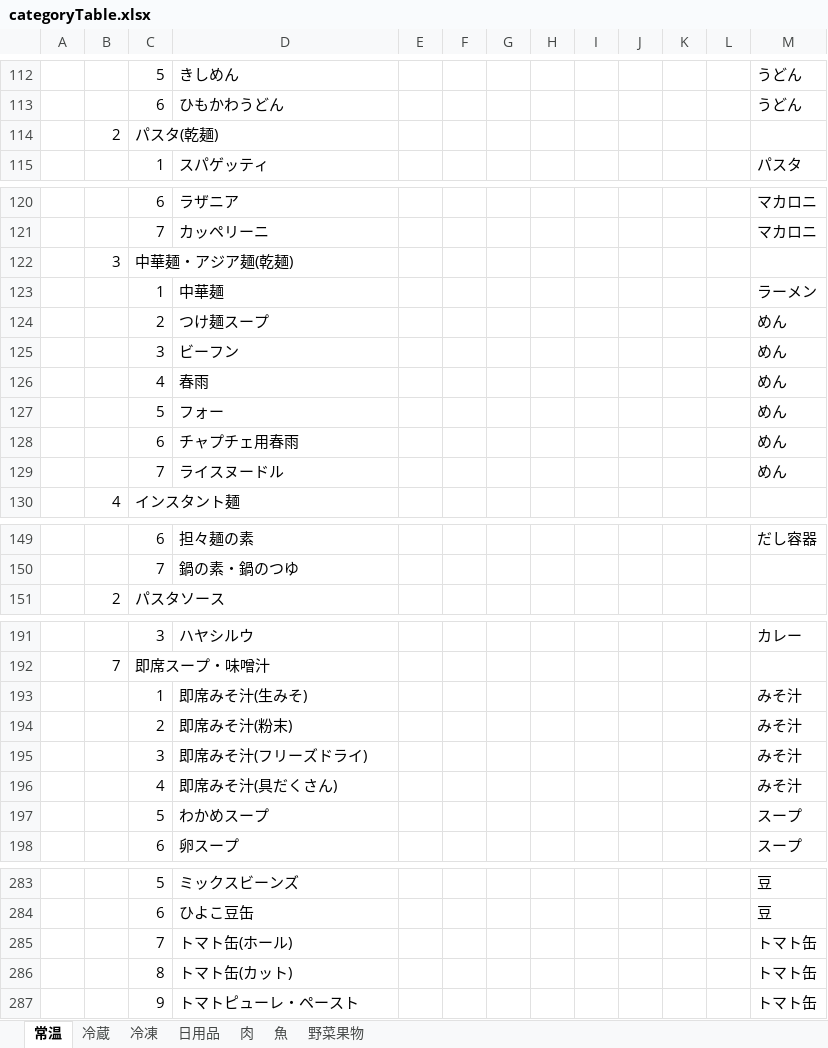
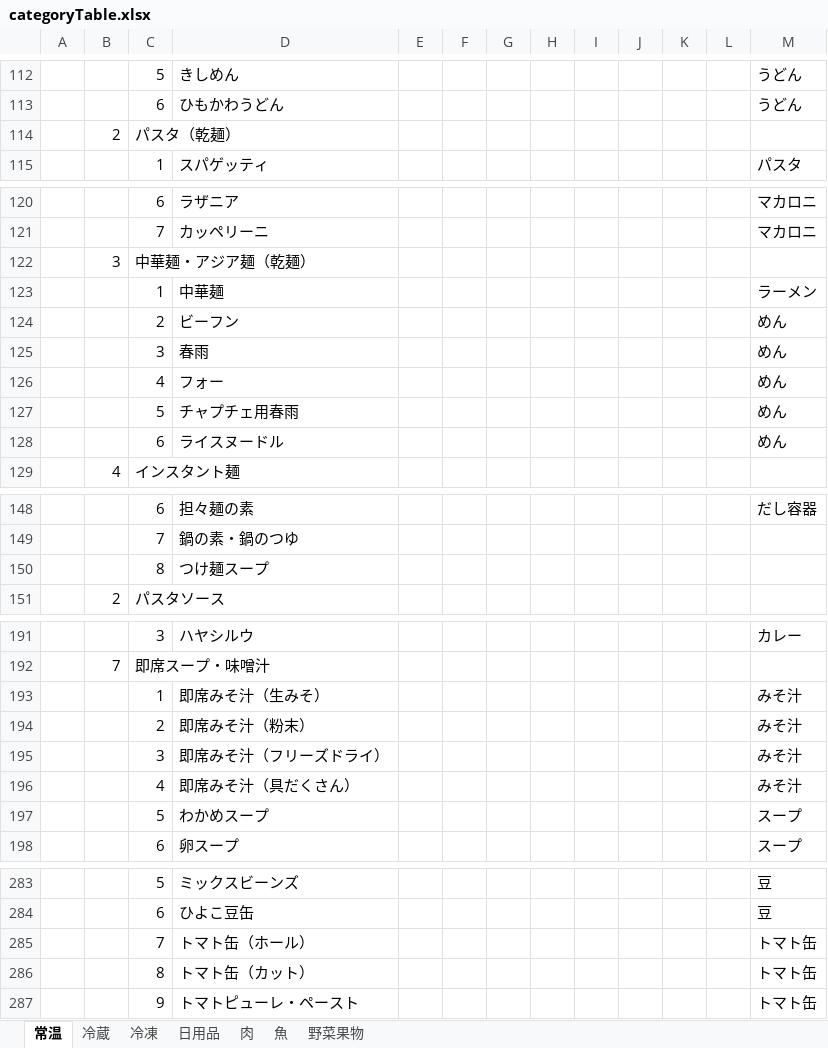
Before and after one commit to ke722i/receiptapp, an Excel workbook: tools/categoryTable.xlsx, sheet 常温, drawn as a sheet; only a part is shown, gaps mark what is left out; values as stored, in another font and other column widths than the file's, no borders; removed rows and columns are numbered as before the commit, all else as after; the diff covers the shown part only; the diff names each change by its address in the sheet, - before the commit and + after, or states it on an @@ line.

```diff
--- a/tools/categoryTable.xlsx (sheet 常温)
+++ b/tools/categoryTable.xlsx (sheet 常温)
-C114: パスタ(乾麺)
+C114: パスタ（乾麺）
-C122: 中華麺・アジア麺(乾麺)
+C122: 中華麺・アジア麺（乾麺）
-D124: つけ麺スープ
+D124: ビーフン
-D125: ビーフン
+D125: 春雨
-D126: 春雨
+D126: フォー
-D127: フォー
+D127: チャプチェ用春雨
-D128: チャプチェ用春雨
+D128: ライスヌードル
-row 129:  |  | 7 | ライスヌードル |  |  |  |  |  |  |  |  | めん
+row 150:  |  | 8 | つけ麺スープ
-D193: 即席みそ汁(生みそ)
+D193: 即席みそ汁（生みそ）
-D194: 即席みそ汁(粉末)
+D194: 即席みそ汁（粉末）
-D195: 即席みそ汁(フリーズドライ)
+D195: 即席みそ汁（フリーズドライ）
-D196: 即席みそ汁(具だくさん)
+D196: 即席みそ汁（具だくさん）
-D285: トマト缶(ホール)
+D285: トマト缶（ホール）
-D286: トマト缶(カット)
+D286: トマト缶（カット）
```
Also changed, not shown: 6 edited cells elsewhere in this sheet, sheet 冷蔵, sheet 冷凍, sheet 日用品, tools/categoryIcon.xlsx, 13 other files.
